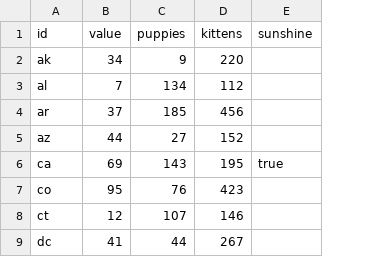
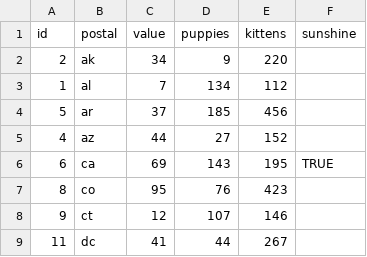
Before and after one commit to voxmedia/mapper, a CSV file: source/data/states.csv, drawn as a sheet; only a part is shown; addresses are those after the commit; the diff names each change by its address in the sheet, - before the commit and + after, or states it on an @@ line.

```diff
--- a/source/data/states.csv
+++ b/source/data/states.csv
+column A (id), rows 2-9: 2 | 1 | 5 | 4 | 6 | 8 | 9 | 11
-B1: id
+B1: postal
-F6 (sunshine): true
+F6 (sunshine): TRUE
```
Also changed, not shown: 11 other files.
